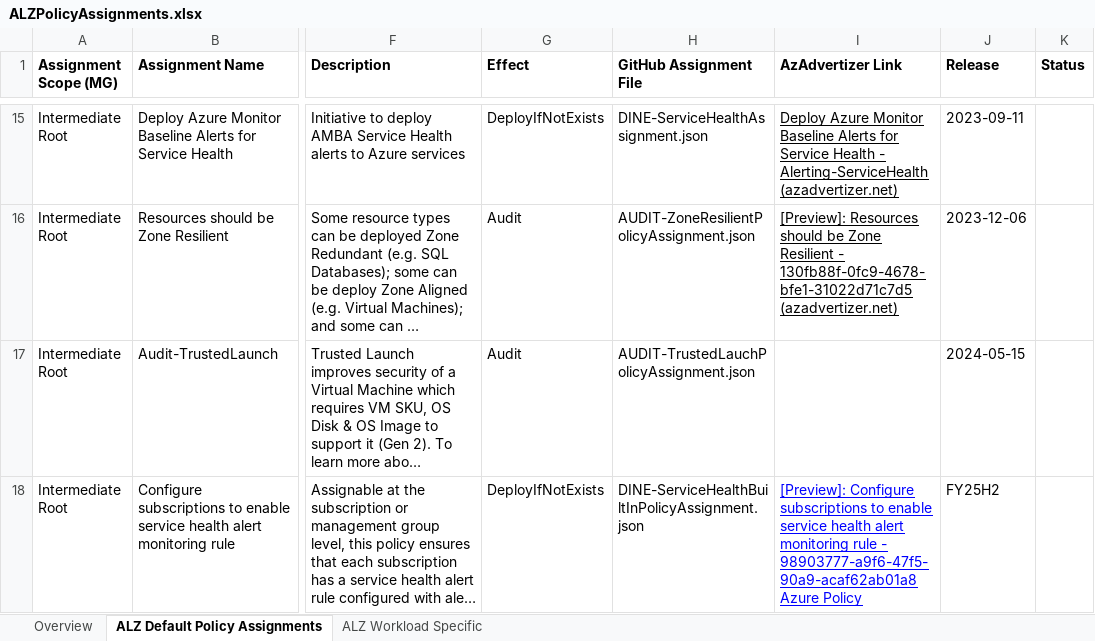
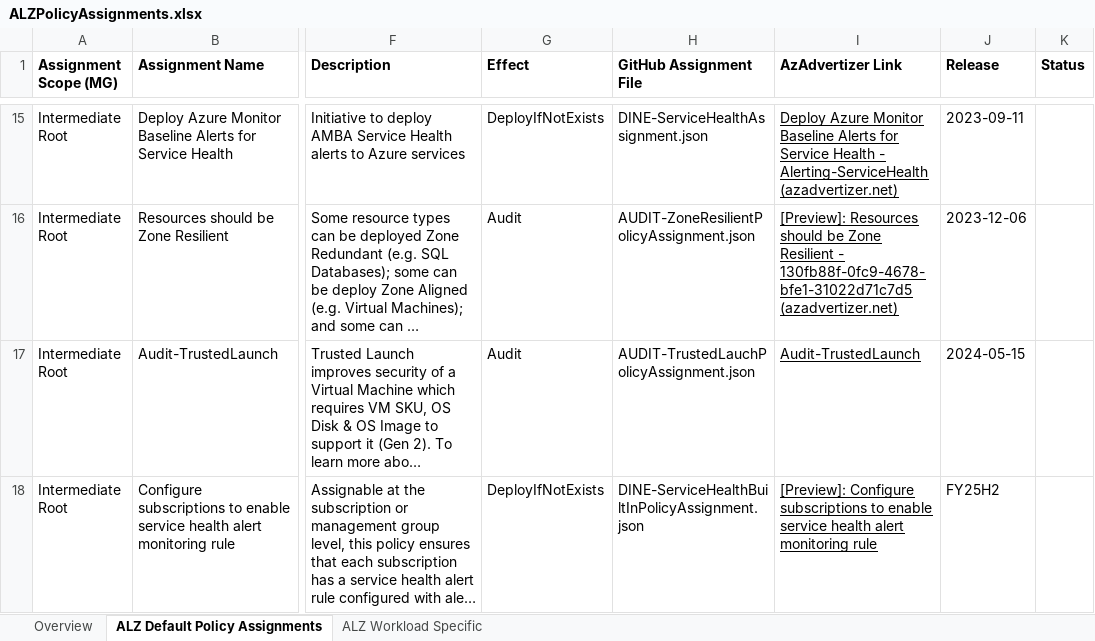
Before and after one commit to Azure/Azure-Landing-Zones, an Excel workbook: docs/content/policy/policyAssignments/data/ALZPolicyAssignments.xlsx, sheet ALZ Default Policy Assignments, drawn as a sheet; only a part is shown, gaps mark what is left out; long unchanged cells end in …; values as stored, in another font and other column widths than the file's, no borders; the diff covers the shown part only; the diff names each change by its address in the sheet, - before the commit and + after, or states it on an @@ line.

Commit message:
Policy Fixes and adding What's New

```diff
--- a/docs/content/policy/policyAssignments/data/ALZPolicyAssignments.xlsx (sheet ALZ Default Policy Assignments)
+++ b/docs/content/policy/policyAssignments/data/ALZPolicyAssignments.xlsx (sheet ALZ Default Policy Assignments)
-I17 (AzAdvertizer Link): (empty)
+I17 (AzAdvertizer Link): Audit-TrustedLaunch
-I18 (AzAdvertizer Link): …monitoring rule - 98903777-a9f6-47f5-90a9-acaf62ab01a8 Azure Policy
+I18 (AzAdvertizer Link): …monitoring rule
-I18 text colour: #0000FF
+I18 text colour: black
```
Also changed, not shown: 4 edited cells elsewhere in this sheet, 4 other files.
